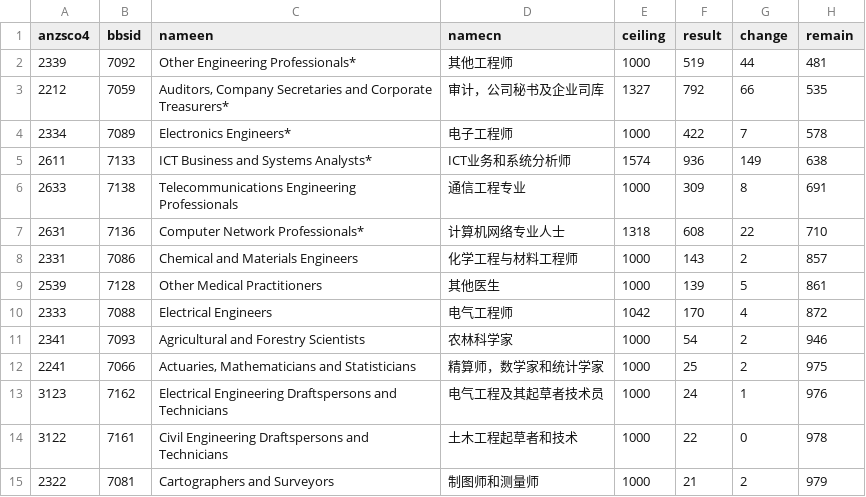
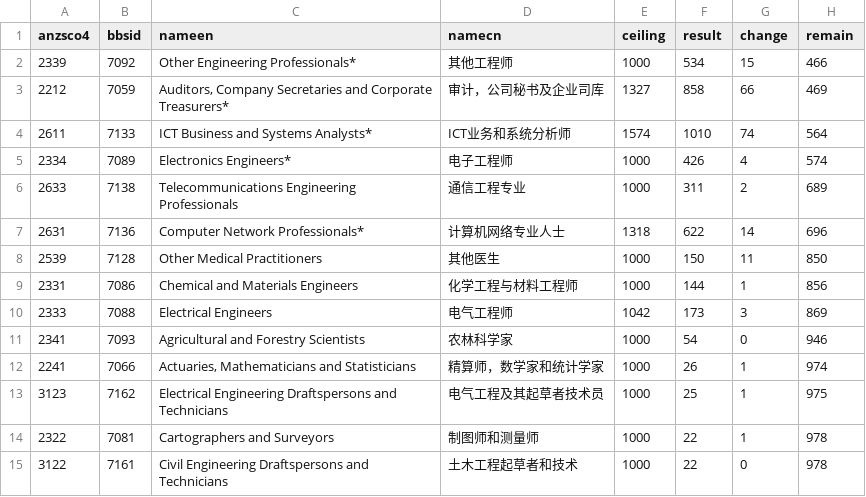
Before and after one commit to fcg/vac, a CSV file: _data/sol/ceilling-17-18.csv, drawn as a sheet; only a part is shown; the diff covers the shown part only.

```diff
--- a/_data/sol/ceilling-17-18.csv
+++ b/_data/sol/ceilling-17-18.csv
@@ -1,15 +1,15 @@
 anzsco4,bbsid,nameen,namecn,ceiling,result,change,remain
-2339,7092,Other Engineering Professionals*,其他工程师,1000,519,44,481
-2212,7059,"Auditors, Company Secretaries and Corporate Treasurers*",审计，公司秘书及企业司库,1327,792,66,535
-2334,7089,Electronics Engineers*,电子工程师,1000,422,7,578
-2611,7133,ICT Business and Systems Analysts*,ICT业务和系统分析师,1574,936,149,638
-2633,7138,Telecommunications Engineering Professionals,通信工程专业,1000,309,8,691
-2631,7136,Computer Network Professionals*,计算机网络专业人士,1318,608,22,710
-2331,7086,Chemical and Materials Engineers,化学工程与材料工程师,1000,143,2,857
-2539,7128,Other Medical Practitioners,其他医生,1000,139,5,861
-2333,7088,Electrical Engineers,电气工程师,1042,170,4,872
-2341,7093,Agricultural and Forestry Scientists,农林科学家,1000,54,2,946
-2241,7066,"Actuaries, Mathematicians and Statisticians",精算师，数学家和统计学家,1000,25,2,975
-3123,7162,Electrical Engineering Draftspersons and Technicians,电气工程及其起草者技术员,1000,24,1,976
+2339,7092,Other Engineering Professionals*,其他工程师,1000,534,15,466
+2212,7059,"Auditors, Company Secretaries and Corporate Treasurers*",审计，公司秘书及企业司库,1327,858,66,469
+2611,7133,ICT Business and Systems Analysts*,ICT业务和系统分析师,1574,1010,74,564
+2334,7089,Electronics Engineers*,电子工程师,1000,426,4,574
+2633,7138,Telecommunications Engineering Professionals,通信工程专业,1000,311,2,689
+2631,7136,Computer Network Professionals*,计算机网络专业人士,1318,622,14,696
+2539,7128,Other Medical Practitioners,其他医生,1000,150,11,850
+2331,7086,Chemical and Materials Engineers,化学工程与材料工程师,1000,144,1,856
+2333,7088,Electrical Engineers,电气工程师,1042,173,3,869
+2341,7093,Agricultural and Forestry Scientists,农林科学家,1000,54,0,946
+2241,7066,"Actuaries, Mathematicians and Statisticians",精算师，数学家和统计学家,1000,26,1,974
+3123,7162,Electrical Engineering Draftspersons and Technicians,电气工程及其起草者技术员,1000,25,1,975
+2322,7081,Cartographers and Surveyors,制图师和测量师,1000,22,1,978
 3122,7161,Civil Engineering Draftspersons and Technicians,土木工程起草者和技术,1000,22,0,978
-2322,7081,Cartographers and Surveyors,制图师和测量师,1000,21,2,979
```
Also changed, not shown: 3 added rows, 1 removed row and 71 edited cells elsewhere in this file, 8 other files.
